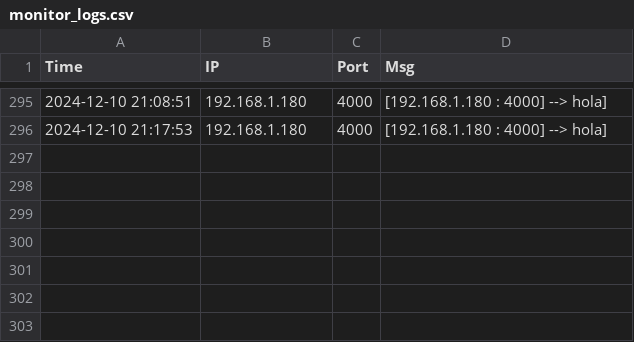
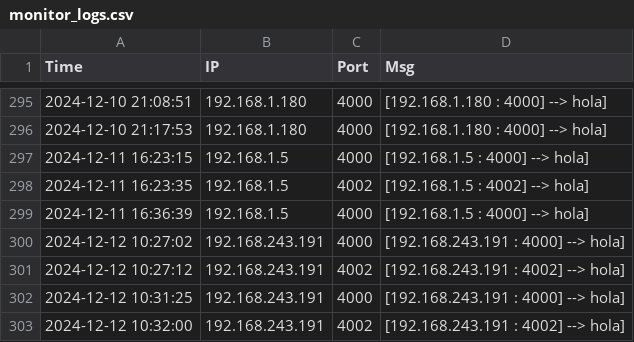
Before and after one commit to Osss04/SMA_GP_4-Piedra-Papel-tijera-y-mas..., a CSV file: monitor_logs.csv, drawn as a sheet; only a part is shown, gaps mark what is left out.

```diff
--- a/monitor_logs.csv
+++ b/monitor_logs.csv
@@ -296 +296,8 @@ Time,IP,Port,Msg
 2024-12-10 21:17:53,192.168.1.180,4000,[192.168.1.180 : 4000] --> hola]
+2024-12-11 16:23:15,192.168.1.5,4000,[192.168.1.5 : 4000] --> hola]
+2024-12-11 16:23:35,192.168.1.5,4002,[192.168.1.5 : 4002] --> hola]
+2024-12-11 16:36:39,192.168.1.5,4000,[192.168.1.5 : 4000] --> hola]
+2024-12-12 10:27:02,192.168.243.191,4000,[192.168.243.191 : 4000] --> hola]
+2024-12-12 10:27:12,192.168.243.191,4002,[192.168.243.191 : 4002] --> hola]
+2024-12-12 10:31:25,192.168.243.191,4000,[192.168.243.191 : 4000] --> hola]
+2024-12-12 10:32:00,192.168.243.191,4002,[192.168.243.191 : 4002] --> hola]
```
Also changed, not shown: 1 other file.
